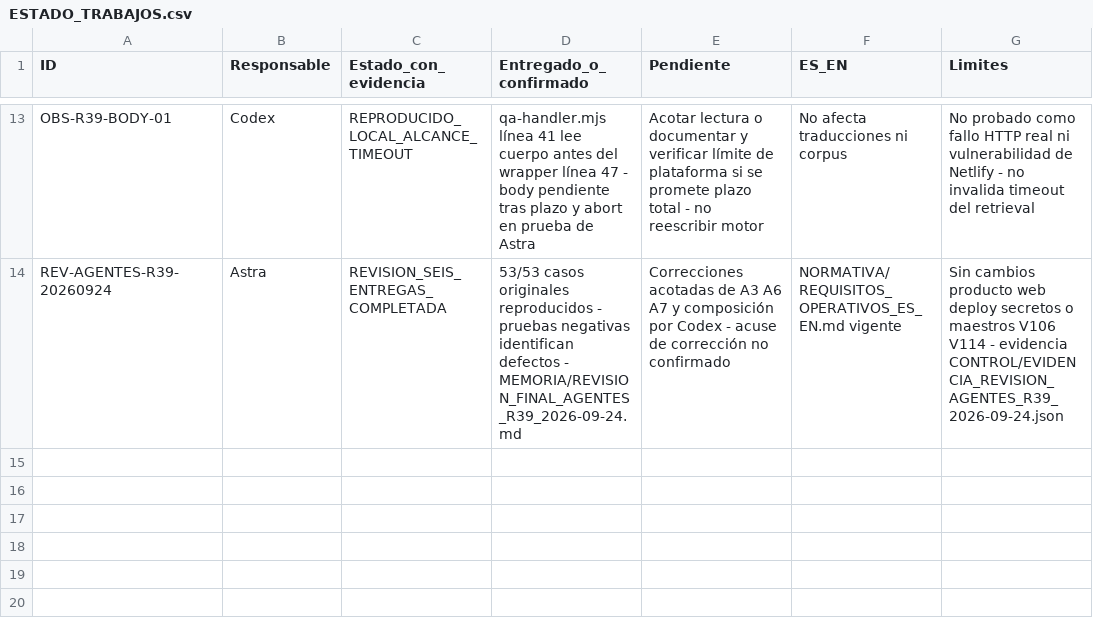
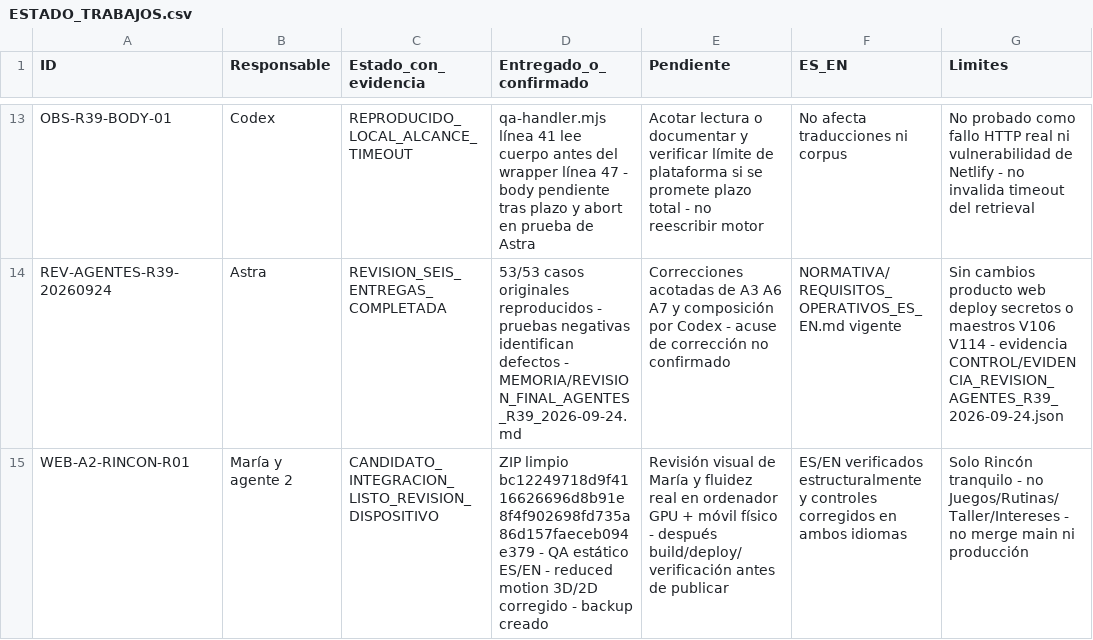
Before and after one commit to mruizwow-bit/irisgreen, a CSV file: COORDINACION_IRIS_GREEN/CONTROL/ESTADO_TRABAJOS.csv, drawn as a sheet; only a part is shown, gaps mark what is left out.

Commit message:
Control A2: añadir estado Rincón 3D R01

```diff
--- a/COORDINACION_IRIS_GREEN/CONTROL/ESTADO_TRABAJOS.csv
+++ b/COORDINACION_IRIS_GREEN/CONTROL/ESTADO_TRABAJOS.csv
@@ -14 +14,2 @@ OBS-R39-BODY-01;Codex;REPRODUCIDO_LOCAL_ALCANCE_TIMEOUT;qa-handler.mjs línea 41
 REV-AGENTES-R39-20260924;Astra;REVISION_SEIS_ENTREGAS_COMPLETADA;53/53 casos originales reproducidos - pruebas negativas identifican defectos - MEMORIA/REVISION_FINAL_AGENTES_R39_2026-09-24.md;Correcciones acotadas de A3 A6 A7 y composición por Codex - acuse de corrección no confirmado;NORMATIVA/REQUISITOS_OPERATIVOS_ES_EN.md vigente;Sin cambios producto web deploy secretos o maestros V106 V114 - evidencia CONTROL/EVIDENCIA_REVISION_AGENTES_R39_2026-09-24.json
+WEB-A2-RINCON-R01;María y agente 2;CANDIDATO_INTEGRACION_LISTO_REVISION_DISPOSITIVO;ZIP limpio bc12249718d9f4116626696d8b91e8f4f902698fd735a86d157faeceb094e379 - QA estático ES/EN - reduced motion 3D/2D corregido - backup creado;Revisión visual de María y fluidez real en ordenador GPU + móvil físico - después build/deploy/verificación antes de publicar;ES/EN verificados estructuralmente y controles corregidos en ambos idiomas;Solo Rincón tranquilo - no Juegos/Rutinas/Taller/Intereses - no merge main ni producción
```
